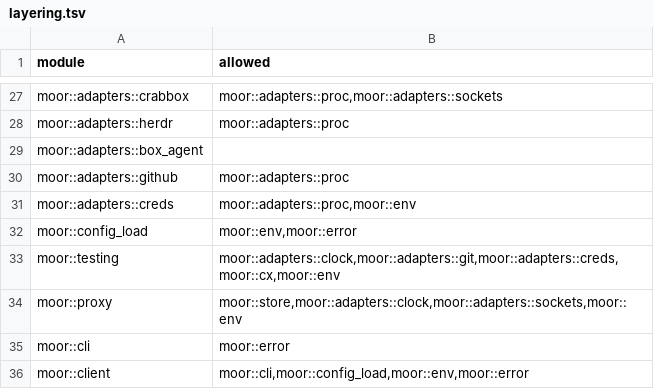
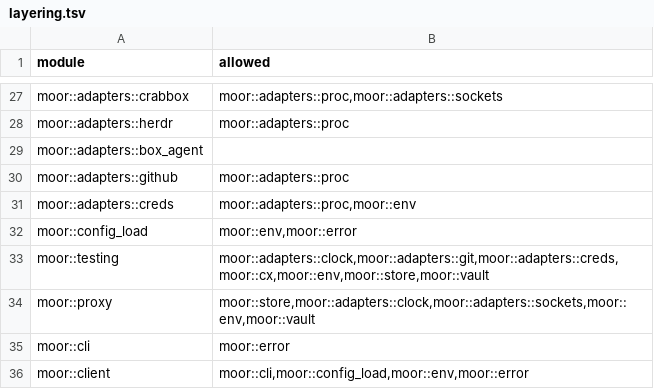
Before and after one commit to IniZio/moor, a TSV file: tools/layering.tsv, drawn as a sheet; only a part is shown, gaps mark what is left out.

Commit message:
feat(proxy): inject the Box user's vault secrets on every request

```diff
--- a/tools/layering.tsv
+++ b/tools/layering.tsv
@@ -32,4 +32,4 @@ moor::adapters::creds	moor::adapters::proc,moor::env
 moor::config_load	moor::env,moor::error
-moor::testing	moor::adapters::clock,moor::adapters::git,moor::adapters::creds,moor::cx,moor::env
-moor::proxy	moor::store,moor::adapters::clock,moor::adapters::sockets,moor::env
+moor::testing	moor::adapters::clock,moor::adapters::git,moor::adapters::creds,moor::cx,moor::env,moor::store,moor::vault
+moor::proxy	moor::store,moor::adapters::clock,moor::adapters::sockets,moor::env,moor::vault
 moor::cli	moor::error
```
Also changed, not shown: 51 other files.
